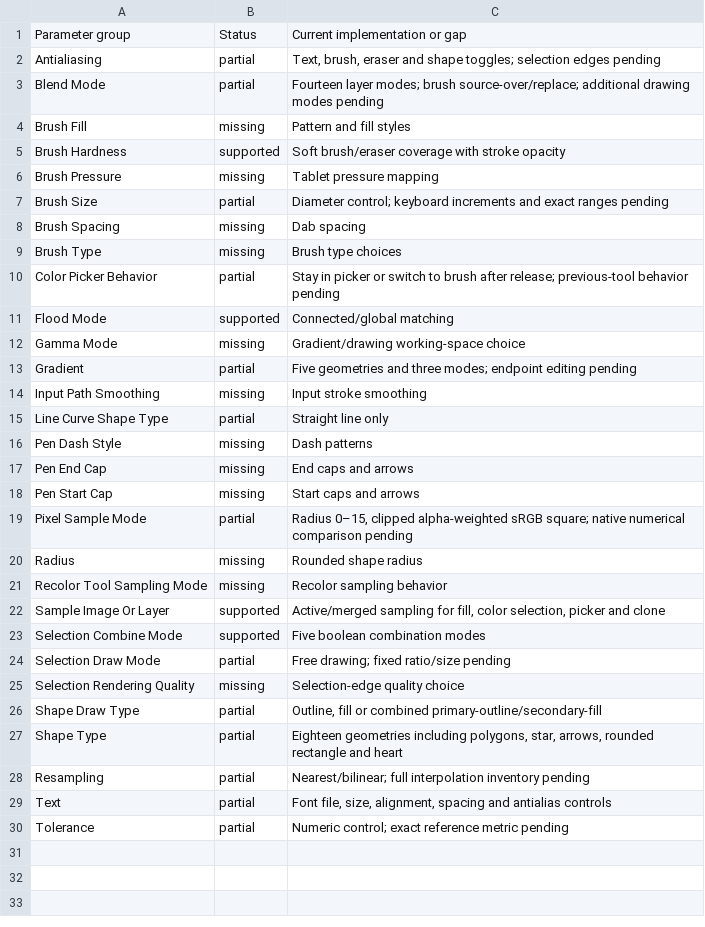
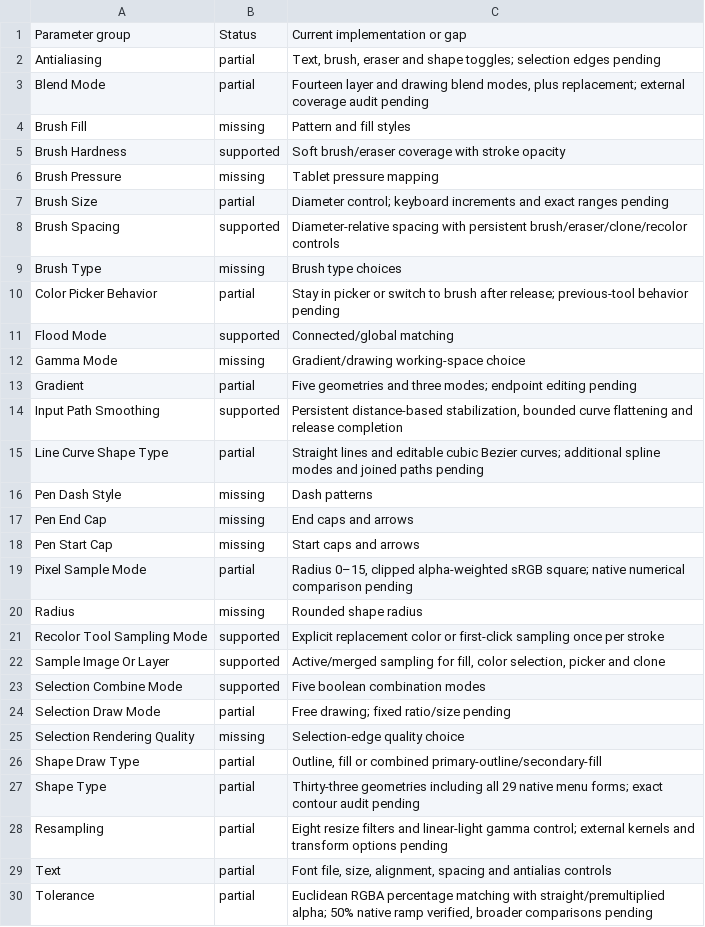
Before and after one commit to trelak-net/paint-rust, a TSV file: acceptance/options.tsv, drawn as a sheet.

```diff
--- a/acceptance/options.tsv
+++ b/acceptance/options.tsv
@@ -2,3 +2,3 @@ Parameter group	Status	Current implementation or gap
 Antialiasing	partial	Text, brush, eraser and shape toggles; selection edges pending
-Blend Mode	partial	Fourteen layer modes; brush source-over/replace; additional drawing modes pending
+Blend Mode	partial	Fourteen layer and drawing blend modes, plus replacement; external coverage audit pending
 Brush Fill	missing	Pattern and fill styles
@@ -7,3 +7,3 @@ Brush Pressure	missing	Tablet pressure mapping
 Brush Size	partial	Diameter control; keyboard increments and exact ranges pending
-Brush Spacing	missing	Dab spacing
+Brush Spacing	supported	Diameter-relative spacing with persistent brush/eraser/clone/recolor controls
 Brush Type	missing	Brush type choices
@@ -13,4 +13,4 @@ Gamma Mode	missing	Gradient/drawing working-space choice
 Gradient	partial	Five geometries and three modes; endpoint editing pending
-Input Path Smoothing	missing	Input stroke smoothing
-Line Curve Shape Type	partial	Straight line only
+Input Path Smoothing	supported	Persistent distance-based stabilization, bounded curve flattening and release completion
+Line Curve Shape Type	partial	Straight lines and editable cubic Bezier curves; additional spline modes and joined paths pending
 Pen Dash Style	missing	Dash patterns
@@ -20,3 +20,3 @@ Pixel Sample Mode	partial	Radius 0–15, clipped alpha-weighted sRGB square; nat
 Radius	missing	Rounded shape radius
-Recolor Tool Sampling Mode	missing	Recolor sampling behavior
+Recolor Tool Sampling Mode	supported	Explicit replacement color or first-click sampling once per stroke
 Sample Image Or Layer	supported	Active/merged sampling for fill, color selection, picker and clone
@@ -26,5 +26,5 @@ Selection Rendering Quality	missing	Selection-edge quality choice
 Shape Draw Type	partial	Outline, fill or combined primary-outline/secondary-fill
-Shape Type	partial	Eighteen geometries including polygons, star, arrows, rounded rectangle and heart
-Resampling	partial	Nearest/bilinear; full interpolation inventory pending
+Shape Type	partial	Thirty-three geometries including all 29 native menu forms; exact contour audit pending
+Resampling	partial	Eight resize filters and linear-light gamma control; external kernels and transform options pending
 Text	partial	Font file, size, alignment, spacing and antialias controls
-Tolerance	partial	Numeric control; exact reference metric pending
+Tolerance	partial	Euclidean RGBA percentage matching with straight/premultiplied alpha; 50% native ramp verified, broader comparisons pending
```
Also changed, not shown: acceptance/commands.tsv, acceptance/dialogs.tsv, 2 other files.
